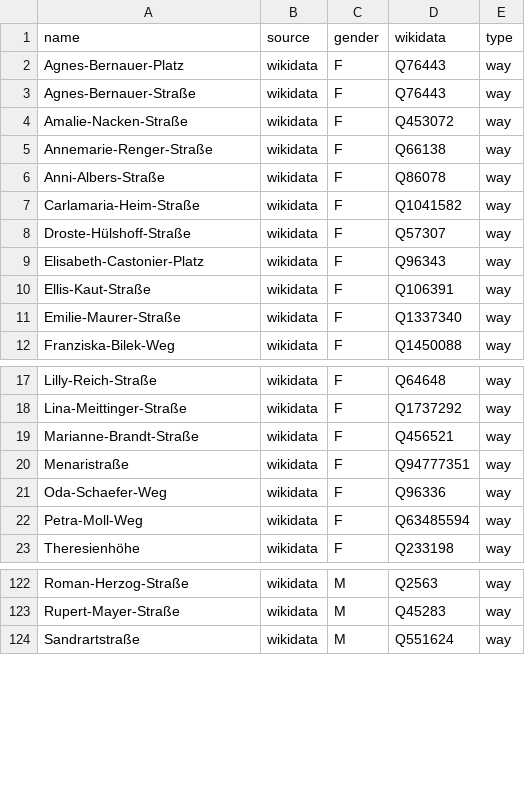
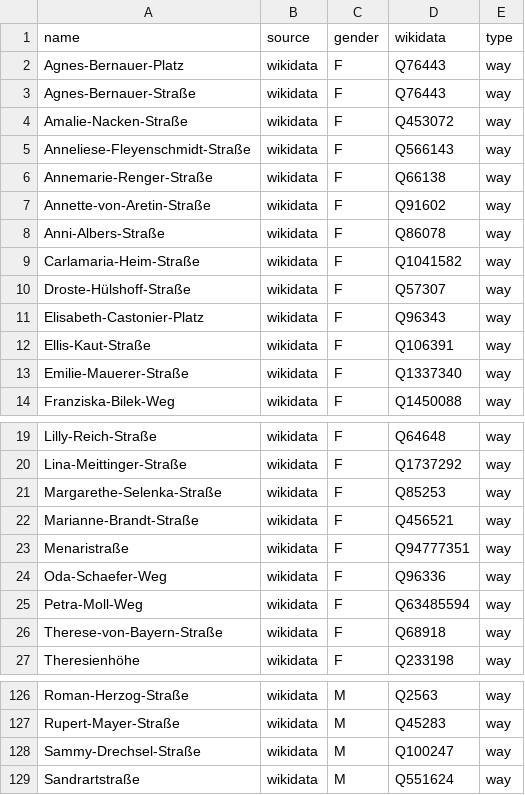
Before and after one commit to EqualStreetNames/equalstreetnames-munich, a CSV file: data/gender.csv, drawn as a sheet; only a part is shown, gaps mark what is left out.

```diff
--- a/data/gender.csv
+++ b/data/gender.csv
@@ -4,3 +4,5 @@ Agnes-Bernauer-Straße,wikidata,F,Q76443,way
 Amalie-Nacken-Straße,wikidata,F,Q453072,way
+Anneliese-Fleyenschmidt-Straße,wikidata,F,Q566143,way
 Annemarie-Renger-Straße,wikidata,F,Q66138,way
+Annette-von-Aretin-Straße,wikidata,F,Q91602,way
 Anni-Albers-Straße,wikidata,F,Q86078,way
@@ -10,3 +12,3 @@ Elisabeth-Castonier-Platz,wikidata,F,Q96343,way
 Ellis-Kaut-Straße,wikidata,F,Q106391,way
-Emilie-Maurer-Straße,wikidata,F,Q1337340,way
+Emilie-Mauerer-Straße,wikidata,F,Q1337340,way
 Franziska-Bilek-Weg,wikidata,F,Q1450088,way
@@ -18,2 +20,3 @@ Lilly-Reich-Straße,wikidata,F,Q64648,way
 Lina-Meittinger-Straße,wikidata,F,Q1737292,way
+Margarethe-Selenka-Straße,wikidata,F,Q85253,way
 Marianne-Brandt-Straße,wikidata,F,Q456521,way
@@ -22,2 +25,3 @@ Oda-Schaefer-Weg,wikidata,F,Q96336,way
 Petra-Moll-Weg,wikidata,F,Q63485594,way
+Therese-von-Bayern-Straße,wikidata,F,Q68918,way
 Theresienhöhe,wikidata,F,Q233198,way
@@ -123,2 +127,3 @@ Roman-Herzog-Straße,wikidata,M,Q2563,way
 Rupert-Mayer-Straße,wikidata,M,Q45283,way
+Sammy-Drechsel-Straße,wikidata,M,Q100247,way
 Sandrartstraße,wikidata,M,Q551624,way
```
Also changed, not shown: data/other.csv, 3 other files.
